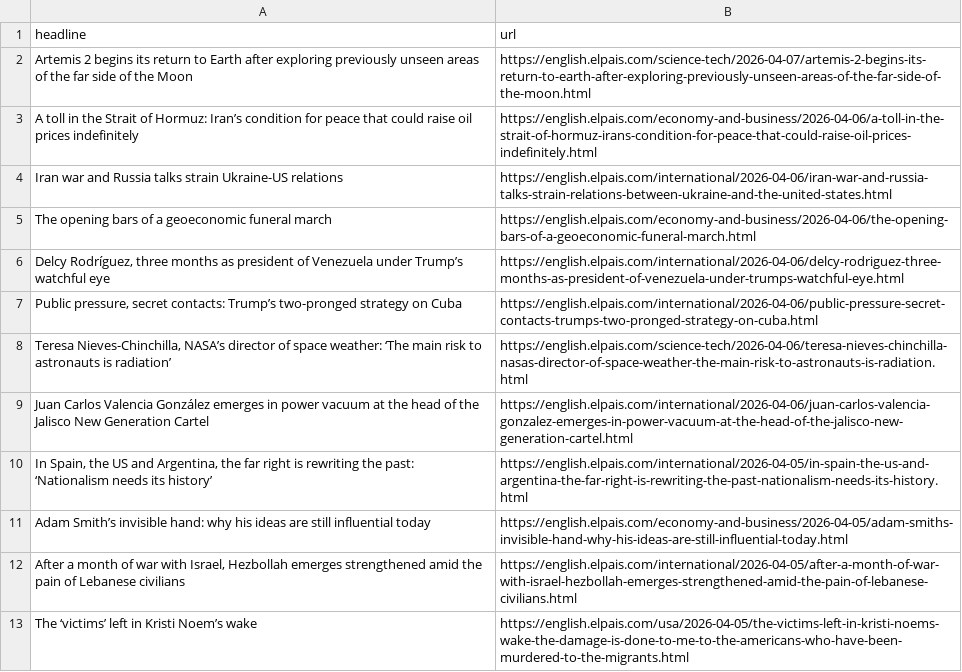
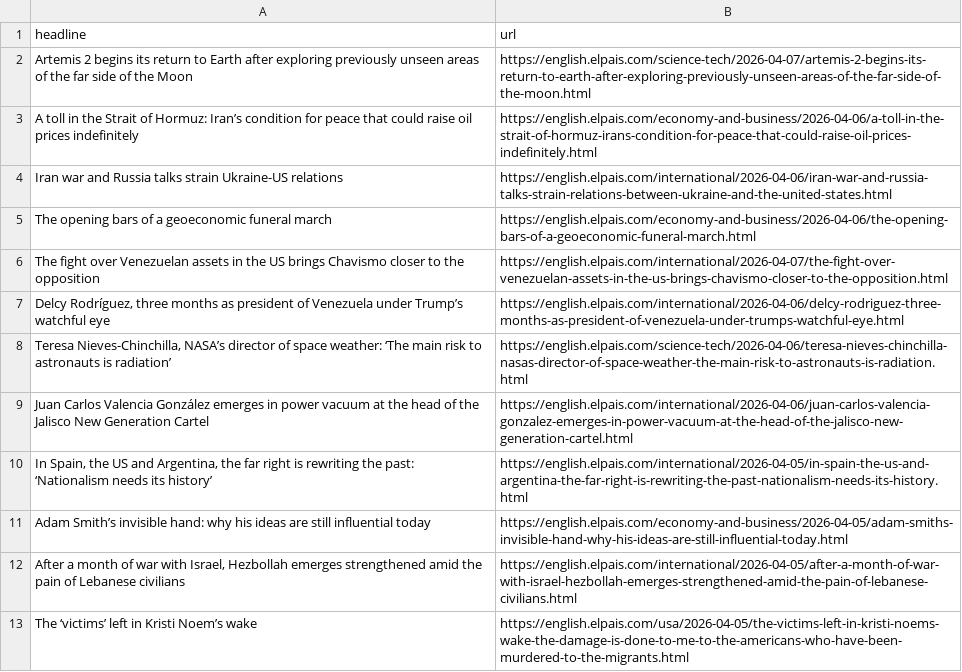
Before and after one commit to cmgsalazar/el-pais-autoscraper, a CSV file: headlines.csv, drawn as a sheet; only a part is shown; removed rows and columns are numbered as before the commit, all else as after; the diff names each change by its address in the sheet, - before the commit and + after, or states it on an @@ line.

```diff
--- a/headlines.csv
+++ b/headlines.csv
+row 6: The fight over Venezuelan assets in the US brings Chavismo closer to the opposition | https://english.elpais.com/international/2026-04-07/the-fight-over-venezuelan-assets-in-the-us-brings-chavismo-closer-to-the-opposition.html
-row 7: Public pressure, secret contacts: Trump’s two-pronged strategy on Cuba | https://english.elpais.com/international/2026-04-06/public-pressure-secret-contacts-trumps-two-pronged-strategy-on-cuba.html
```
